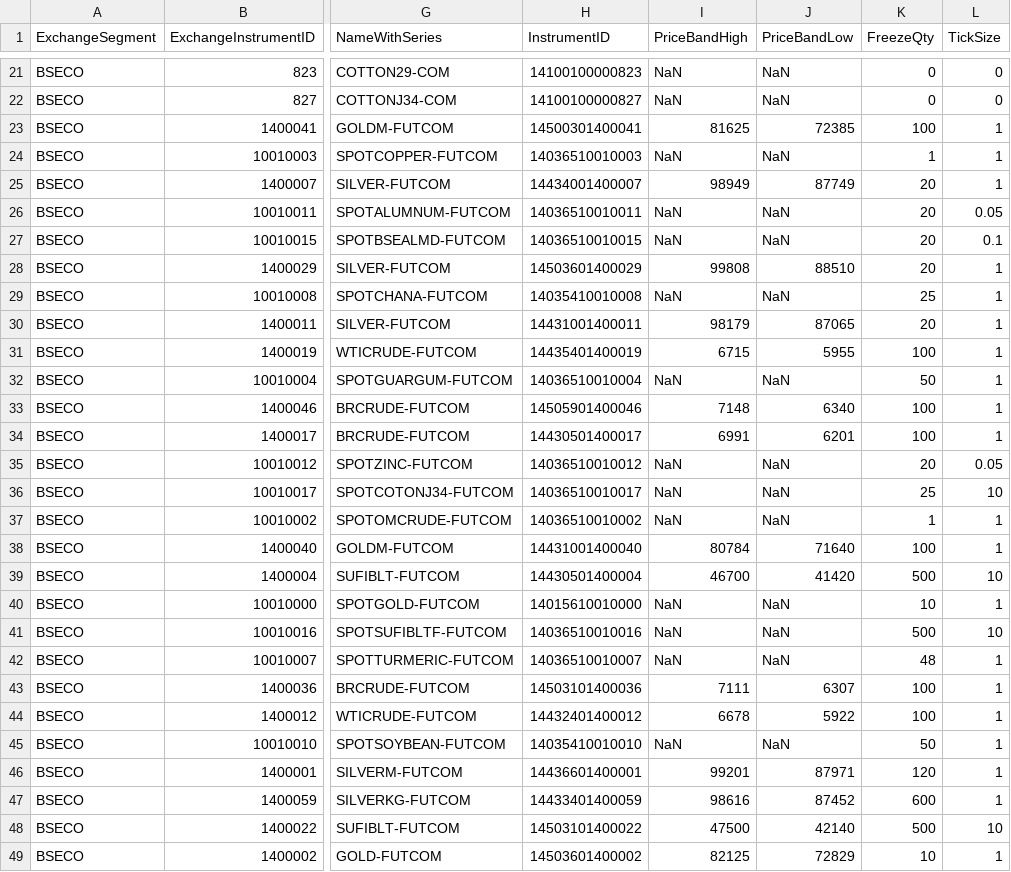
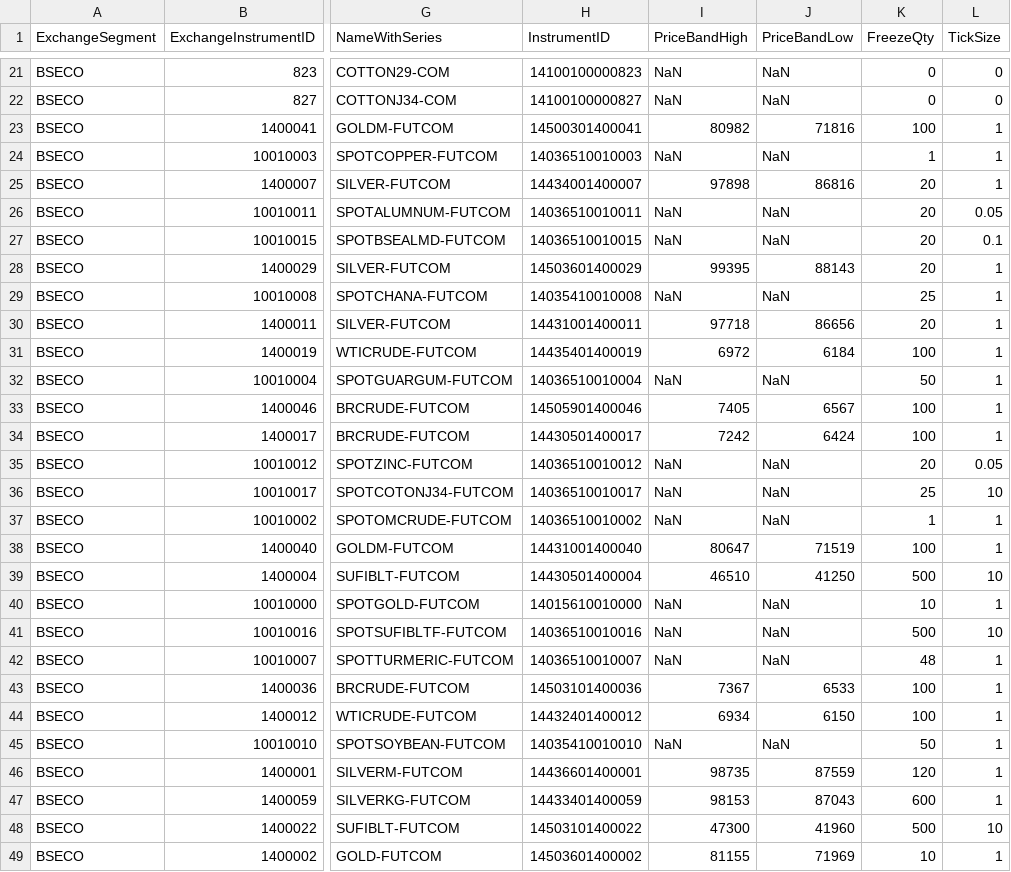
Before and after one commit to TechfaneTechnologies/XTS_MasterInstruments, a CSV file: csv/BSECO.csv, drawn as a sheet; only a part is shown, gaps mark what is left out; the diff covers the shown part only; the diff names each change by its address in the sheet, - before the commit and + after, or states it on an @@ line.

```diff
--- a/csv/BSECO.csv
+++ b/csv/BSECO.csv
-I23 (PriceBandHigh): 81625
+I23 (PriceBandHigh): 80982
-J23 (PriceBandLow): 72385
+J23 (PriceBandLow): 71816
-I25 (PriceBandHigh): 98949
+I25 (PriceBandHigh): 97898
-J25 (PriceBandLow): 87749
+J25 (PriceBandLow): 86816
-I28 (PriceBandHigh): 99808
+I28 (PriceBandHigh): 99395
-J28 (PriceBandLow): 88510
+J28 (PriceBandLow): 88143
-I30 (PriceBandHigh): 98179
+I30 (PriceBandHigh): 97718
-J30 (PriceBandLow): 87065
+J30 (PriceBandLow): 86656
-I31 (PriceBandHigh): 6715
+I31 (PriceBandHigh): 6972
-J31 (PriceBandLow): 5955
+J31 (PriceBandLow): 6184
-I33 (PriceBandHigh): 7148
+I33 (PriceBandHigh): 7405
-J33 (PriceBandLow): 6340
+J33 (PriceBandLow): 6567
-I34 (PriceBandHigh): 6991
+I34 (PriceBandHigh): 7242
-J34 (PriceBandLow): 6201
+J34 (PriceBandLow): 6424
-I38 (PriceBandHigh): 80784
+I38 (PriceBandHigh): 80647
-J38 (PriceBandLow): 71640
+J38 (PriceBandLow): 71519
-I39 (PriceBandHigh): 46700
+I39 (PriceBandHigh): 46510
-J39 (PriceBandLow): 41420
+J39 (PriceBandLow): 41250
-I43 (PriceBandHigh): 7111
+I43 (PriceBandHigh): 7367
-J43 (PriceBandLow): 6307
+J43 (PriceBandLow): 6533
-I44 (PriceBandHigh): 6678
+I44 (PriceBandHigh): 6934
-J44 (PriceBandLow): 5922
+J44 (PriceBandLow): 6150
-I46 (PriceBandHigh): 99201
+I46 (PriceBandHigh): 98735
-J46 (PriceBandLow): 87971
+J46 (PriceBandLow): 87559
-I47 (PriceBandHigh): 98616
+I47 (PriceBandHigh): 98153
-J47 (PriceBandLow): 87452
+J47 (PriceBandLow): 87043
-I48 (PriceBandHigh): 47500
+I48 (PriceBandHigh): 47300
-J48 (PriceBandLow): 42140
+J48 (PriceBandLow): 41960
-I49 (PriceBandHigh): 82125
+I49 (PriceBandHigh): 81155
-J49 (PriceBandLow): 72829
+J49 (PriceBandLow): 71969
```
Also changed, not shown: 46 edited cells elsewhere in this file, csv/NCDEX.csv, csv/NSECO.csv, 5 other files.
